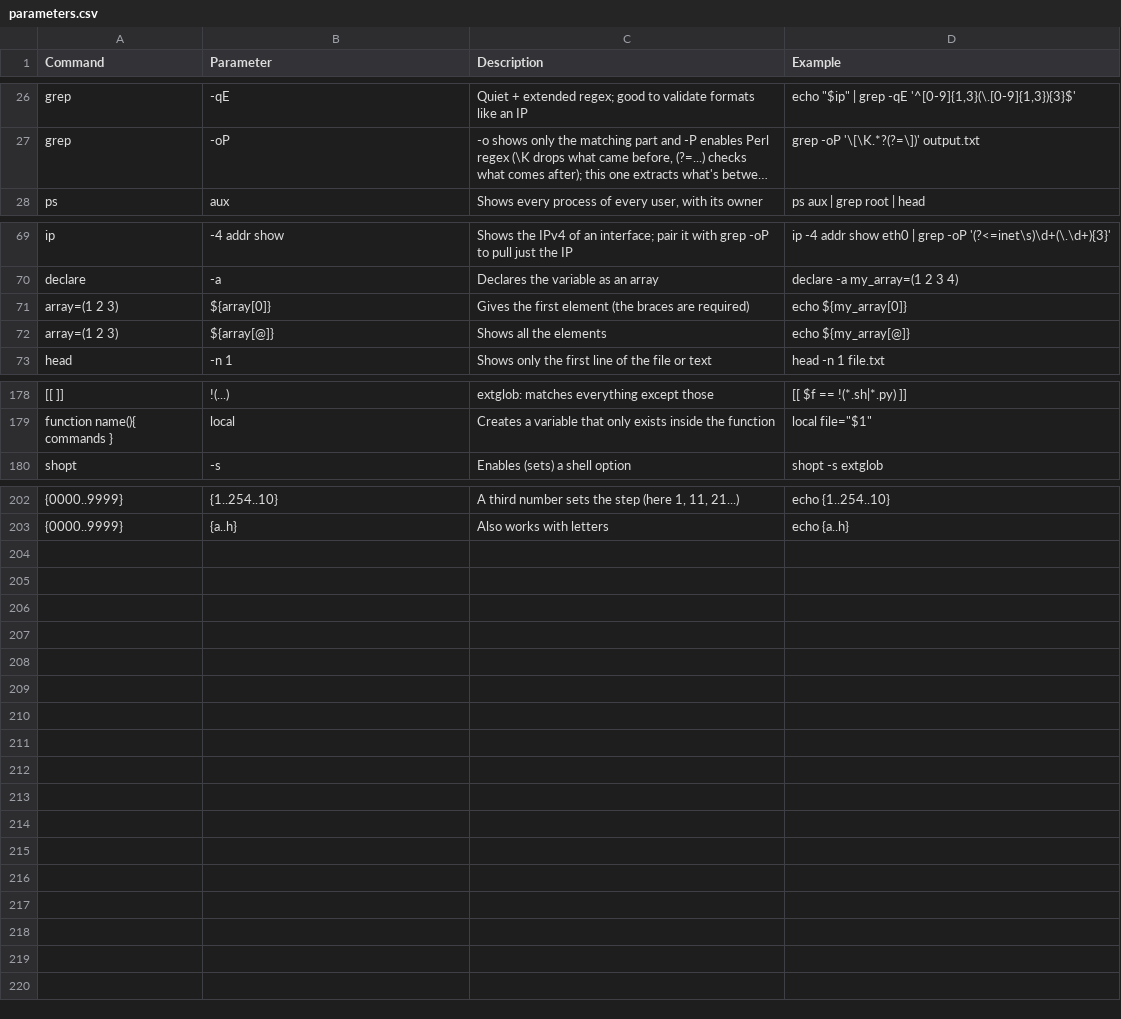
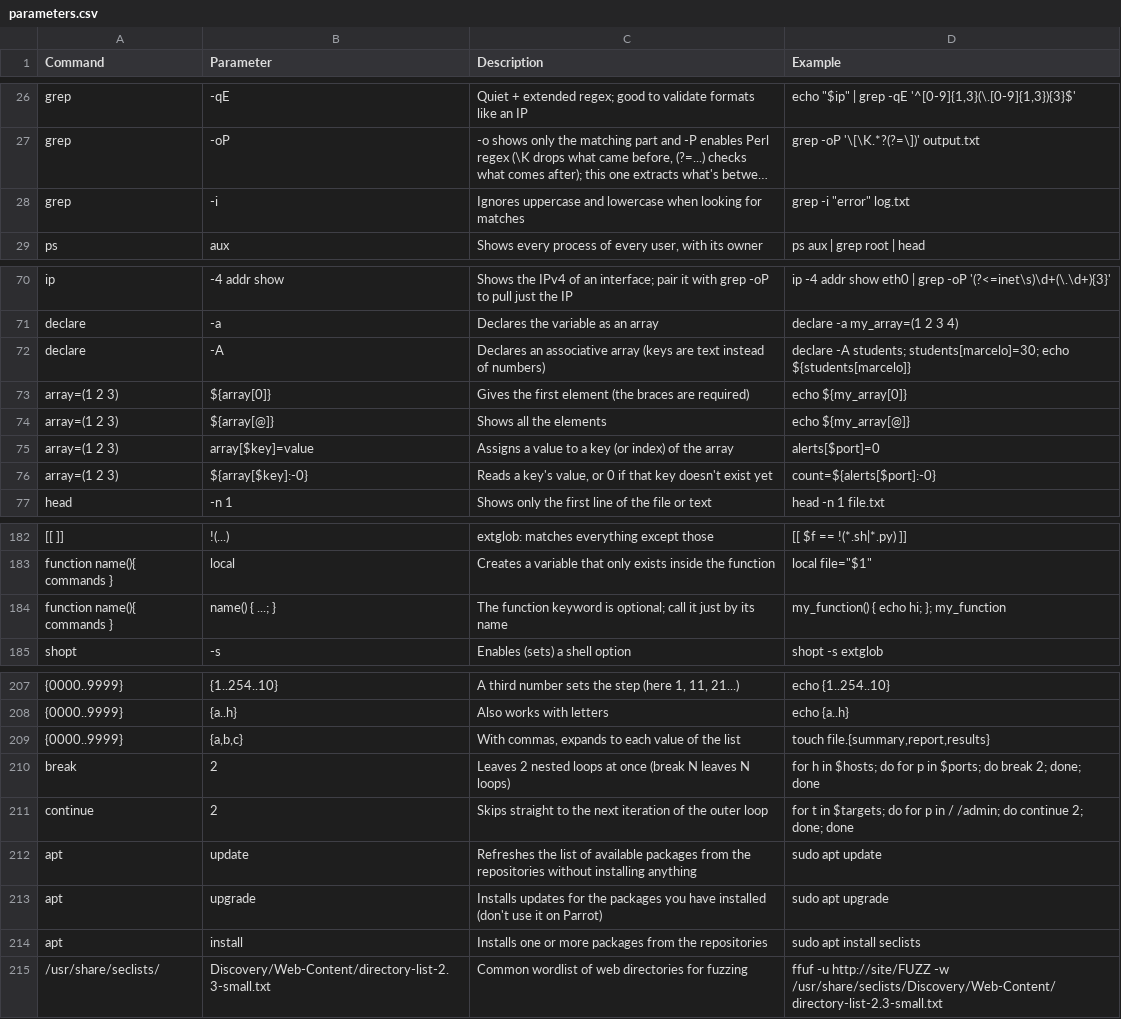
Before and after one commit to TrueOwl-Override/Hack4U-S4vitar-Knowledge, a CSV file: Bash-Scripting-Fundamentals-S4VITAR/data/parameters.csv, drawn as a sheet; only a part is shown, gaps mark what is left out; long unchanged cells end in …; the diff names each change by its address in the sheet, - before the commit and + after, or states it on an @@ line.

```diff
--- a/Bash-Scripting-Fundamentals-S4VITAR/data/parameters.csv
+++ b/Bash-Scripting-Fundamentals-S4VITAR/data/parameters.csv
+row 28: grep | -i | Ignores uppercase and lowercase when looking for matches | grep -i "error" log.txt
+row 72: declare | -A | Declares an associative array (keys are text instead of numbers) | declare -A students; students[marcelo]=30; echo ${students[marcelo]}
+row 75: array=(1 2 3) | array[$key]=value | Assigns a value to a key (or index) of the array | alerts[$port]=0
+row 76: array=(1 2 3) | ${array[$key]:-0} | Reads a key's value, or 0 if that key doesn't exist yet | count=${alerts[$port]:-0}
+row 184: function name(){ commands } | name() { ...; } | The function keyword is optional; call it just by its name | my_function() { echo hi; }; my_function
+row 209: {0000..9999} | {a,b,c} | With commas, expands to each value of the list | touch file.{summary,report,results}
+row 210: break | 2 | Leaves 2 nested loops at once (break N leaves N loops) | for h in $hosts; do for p in $ports; do break 2; done; done
+row 211: continue | 2 | Skips straight to the next iteration of the outer loop | for t in $targets; do for p in / /admin; do continue 2; done; done
+row 212: apt | update | Refreshes the list of available packages from the repositories without installing anything | sudo apt update
+row 213: apt | upgrade | Installs updates for the packages you have installed (don't use it on Parrot) | sudo apt upgrade
+row 214: apt | install | Installs one or more packages from the repositories | sudo apt install seclists
+row 215: /usr/share/seclists/ | Discovery/Web-Content/directory-list-2.3-small.txt | Common wordlist of web directories for fuzzing | ffuf -u http://site/FUZZ -w /usr/share/seclists/Discovery/Web-Content/directory-list-2.3-small.txt
```
Also changed, not shown: Bash-Scripting-Fundamentals-S4VITAR/data/commands.csv, Everything/data/commands.csv, 21 other files.
